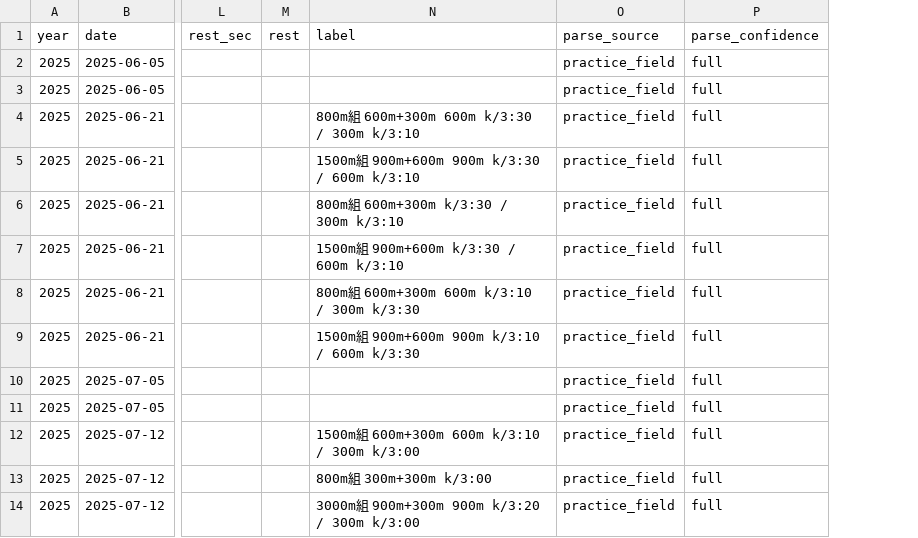
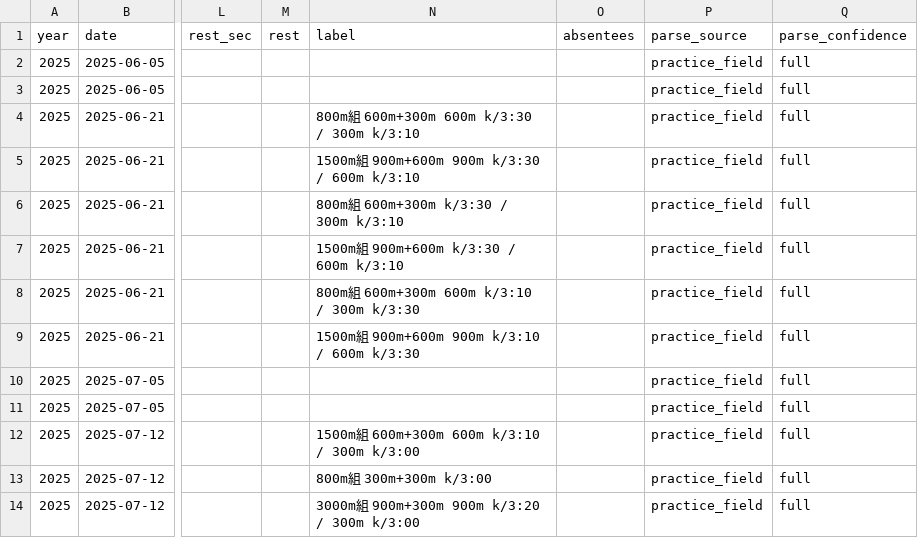
Before and after one commit to tatsuki-github/INBOX, a CSV file: out/2025/practice_items.csv, drawn as a sheet; only a part is shown, gaps mark what is left out; the diff names each change by its address in the sheet, - before the commit and + after, or states it on an @@ line.

```diff
--- a/out/2025/practice_items.csv
+++ b/out/2025/practice_items.csv
+column O (absentees), empty
```
Also changed, not shown: out/2026/practice_items.csv, 29 other files.
